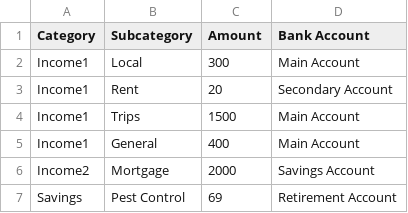
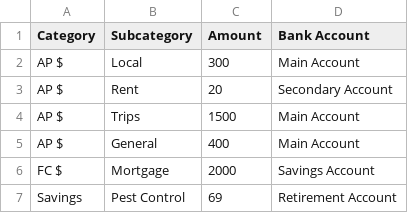
Before and after one commit to yanotoko/streamlit-geld, a CSV file: data/budget.csv, drawn as a sheet.

Commit message:
csv updated

```diff
--- a/data/budget.csv
+++ b/data/budget.csv
@@ -1,7 +1,7 @@
 Category,Subcategory,Amount,Bank Account
-Income1,Local,300,Main Account
-Income1,Rent,20,Secondary Account
-Income1,Trips,1500,Main Account
-Income1,General,400,Main Account
-Income2,Mortgage,2000,Savings Account
+AP $,Local,300,Main Account
+AP $,Rent,20,Secondary Account
+AP $,Trips,1500,Main Account
+AP $,General,400,Main Account
+FC $,Mortgage,2000,Savings Account
 Savings,Pest Control,69,Retirement Account
```
